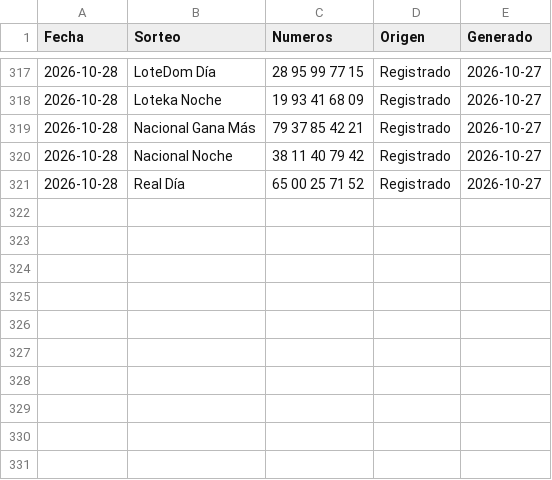
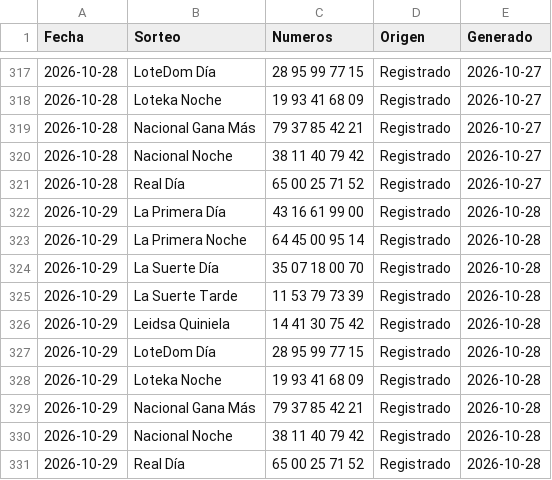
Before and after one commit to Blesseddas/Cpfy-ltrias, a CSV file: datos/sugerencias.csv, drawn as a sheet; only a part is shown, gaps mark what is left out; the diff names each change by its address in the sheet, - before the commit and + after, or states it on an @@ line.

```diff
--- a/datos/sugerencias.csv
+++ b/datos/sugerencias.csv
+row 322: 2026-10-29 | La Primera Día | 43 16 61 99 00 | Registrado | 2026-10-28
+row 323: 2026-10-29 | La Primera Noche | 64 45 00 95 14 | Registrado | 2026-10-28
+row 324: 2026-10-29 | La Suerte Día | 35 07 18 00 70 | Registrado | 2026-10-28
+row 325: 2026-10-29 | La Suerte Tarde | 11 53 79 73 39 | Registrado | 2026-10-28
+row 326: 2026-10-29 | Leidsa Quiniela | 14 41 30 75 42 | Registrado | 2026-10-28
+row 327: 2026-10-29 | LoteDom Día | 28 95 99 77 15 | Registrado | 2026-10-28
+row 328: 2026-10-29 | Loteka Noche | 19 93 41 68 09 | Registrado | 2026-10-28
+row 329: 2026-10-29 | Nacional Gana Más | 79 37 85 42 21 | Registrado | 2026-10-28
+row 330: 2026-10-29 | Nacional Noche | 38 11 40 79 42 | Registrado | 2026-10-28
+row 331: 2026-10-29 | Real Día | 65 00 25 71 52 | Registrado | 2026-10-28
```
Also changed, not shown: datos/quinielas.csv, 3 other files.
